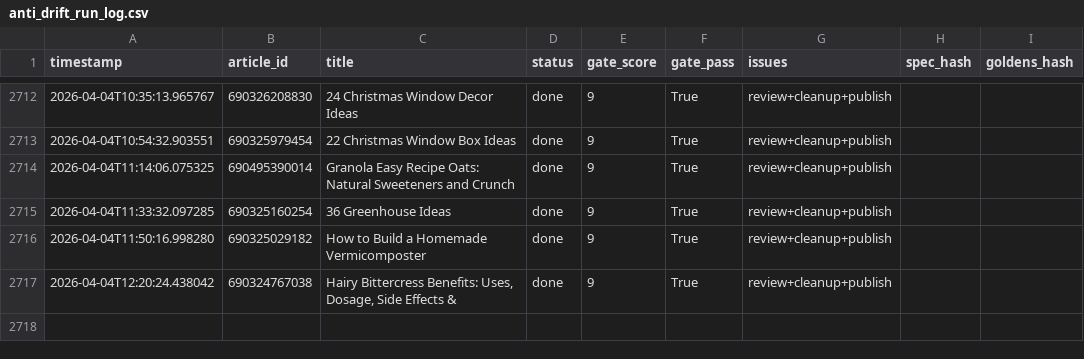
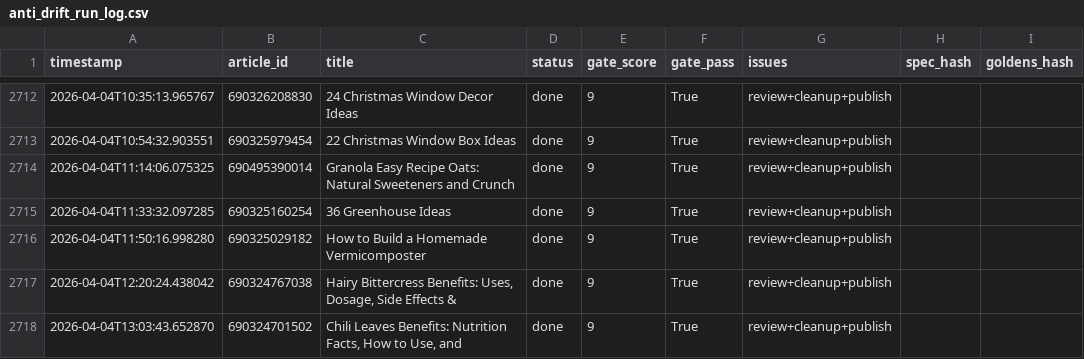
Before and after one commit to rozy0311/Shopify-Blog-Automation---Github-Actions, a CSV file: Agent - Pinterest -Shopify Blog Autopilot - End-to-End Content Factory/pipeline_v2/anti_drift_run_log.csv, drawn as a sheet; only a part is shown, gaps mark what is left out.

```diff
--- a/Agent - Pinterest -Shopify Blog Autopilot - End-to-End Content Factory/pipeline_v2/anti_drift_run_log.csv
+++ b/Agent - Pinterest -Shopify Blog Autopilot - End-to-End Content Factory/pipeline_v2/anti_drift_run_log.csv
@@ -2717 +2717,2 @@ timestamp,article_id,title,status,gate_score,gate_pass,issues,spec_hash,goldens_
 2026-04-04T12:20:24.438042,690324767038,"Hairy Bittercress Benefits: Uses, Dosage, Side Effects &",done,9,True,review+cleanup+publish,,
+2026-04-04T13:03:43.652870,690324701502,"Chili Leaves Benefits: Nutrition Facts, How to Use, and",done,9,True,review+cleanup+publish,,
```
Also changed, not shown: 2 other files.
